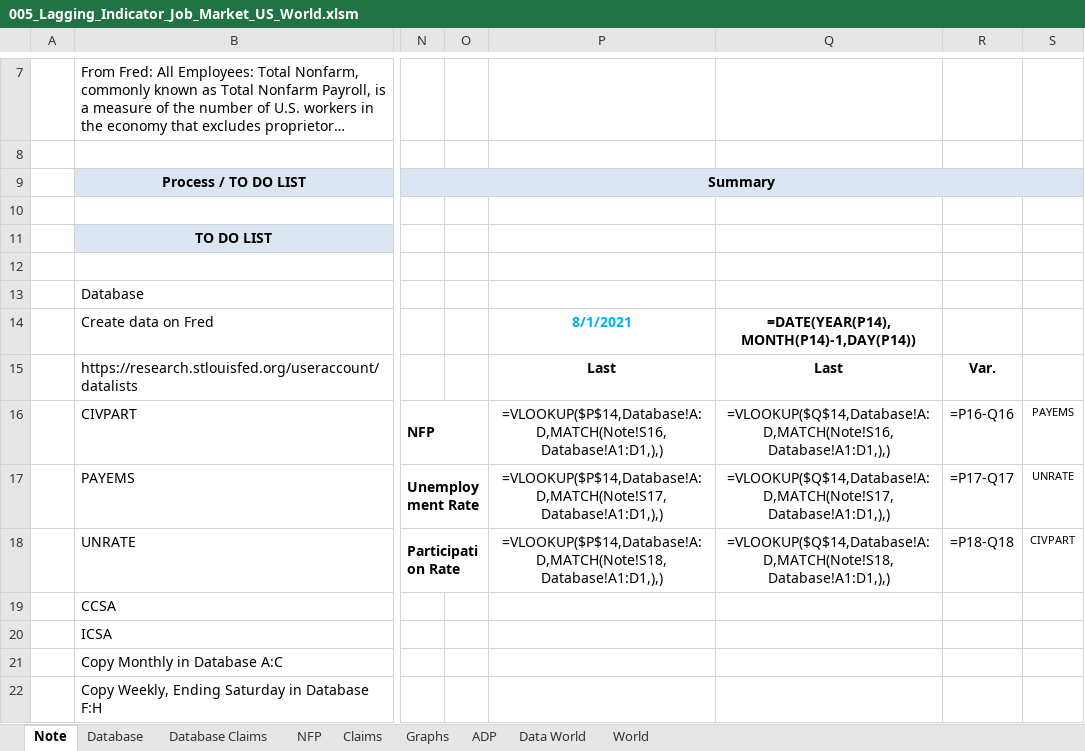
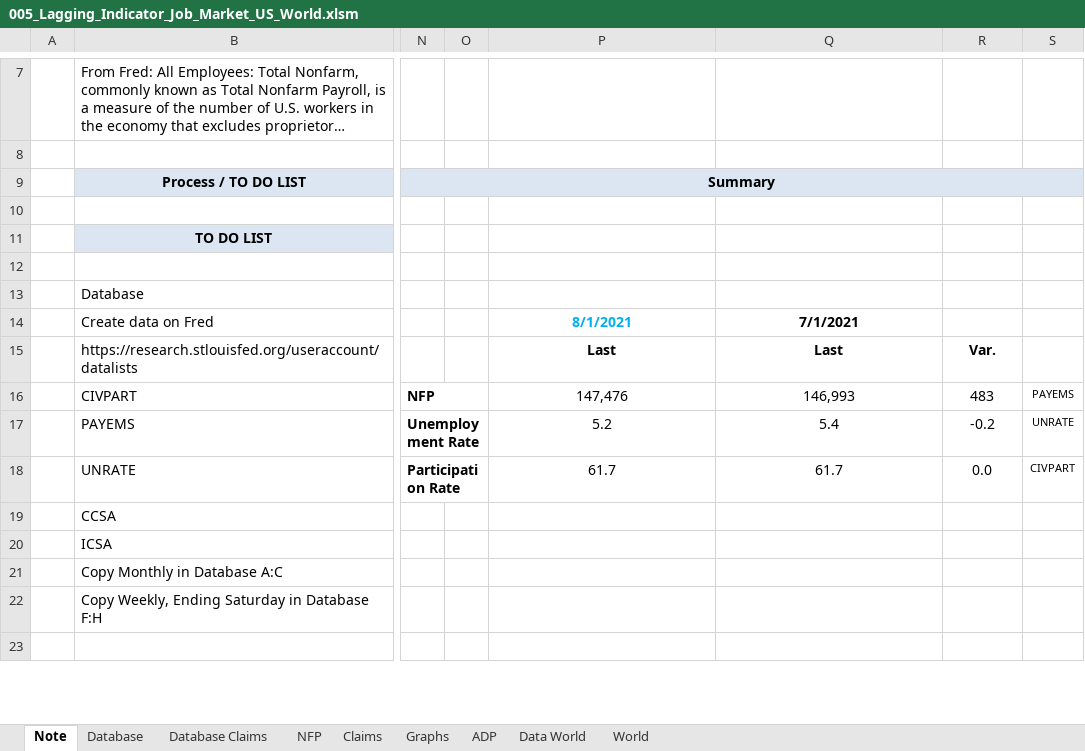
Before and after one commit to markjm5/portfoliomanagement, an Excel workbook: trading_excel_files/01_lagging_coincident_indicators/005_Lagging_Indicator_Job_Market_US_World.xlsm, sheet Note, drawn as a sheet; only a part is shown, gaps mark what is left out; the shorter side is filled out with more unchanged rows; long unchanged cells end in …; values as stored, in another font and other column widths than the file's, no borders; formulas without a stored value are shown as written; charts and pictures and conditional formats not drawn; the diff names each change by its address in the sheet, - before the commit and + after, or states it on an @@ line.

```diff
--- a/trading_excel_files/01_lagging_coincident_indicators/005_Lagging_Indicator_Job_Market_US_World.xlsm (sheet Note)
+++ b/trading_excel_files/01_lagging_coincident_indicators/005_Lagging_Indicator_Job_Market_US_World.xlsm (sheet Note)
-Q14: =DATE(YEAR(P14),MONTH(P14)-1,DAY(P14))
+Q14: 7/1/2021
-P16: =VLOOKUP($P$14,Database!A:D,MATCH(Note!S16,Database!A1:D1,),)
+P16: 147,476
-Q16: =VLOOKUP($Q$14,Database!A:D,MATCH(Note!S16,Database!A1:D1,),)
+Q16: 146,993
-R16: =P16-Q16
+R16: 483
-P17: =VLOOKUP($P$14,Database!A:D,MATCH(Note!S17,Database!A1:D1,),)
+P17: 5.2
-Q17: =VLOOKUP($Q$14,Database!A:D,MATCH(Note!S17,Database!A1:D1,),)
+Q17: 5.4
-R17: =P17-Q17
+R17: -0.2
-P18: =VLOOKUP($P$14,Database!A:D,MATCH(Note!S18,Database!A1:D1,),)
+P18: 61.7
-Q18: =VLOOKUP($Q$14,Database!A:D,MATCH(Note!S18,Database!A1:D1,),)
+Q18: 61.7
-R18: =P18-Q18
+R18: 0.0
```
Also changed, not shown: sheet Claims, sheet NFP, sheet World, sheet ADP, sheet Data World, charts or pictures, 1 other file.
